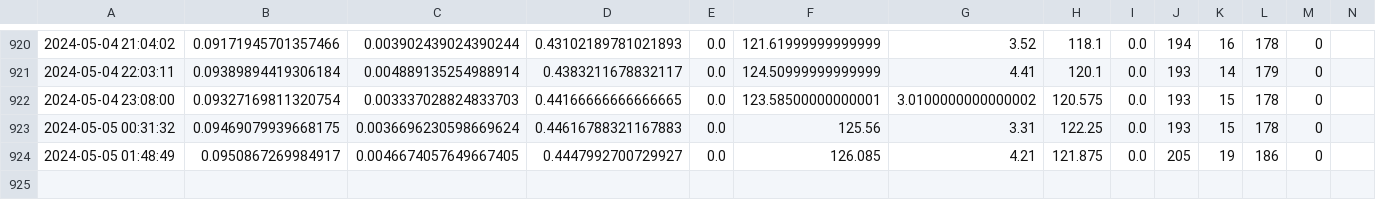
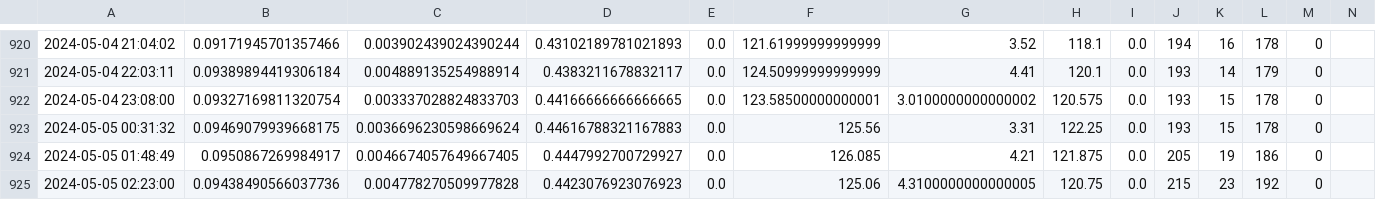
Before and after one commit to muimran/rain, a CSV file: scripts/rainfall_data.csv, drawn as a sheet; only a part is shown, gaps mark what is left out; rows hold the shown columns only; the diff names each change by its address in the sheet, - before the commit and + after, or states it on an @@ line.

Commit message:
update

```diff
--- a/scripts/rainfall_data.csv
+++ b/scripts/rainfall_data.csv
+row 925: 2024-05-05 02:23:00 | 0.09438490566037736 | 0.004778270509977828 | 0.4423076923076923 | 0.0 | 125.06 | 4.3100000000000005 | 120.75 | 0.0 | 215 | 23 | 192 | 0
```
